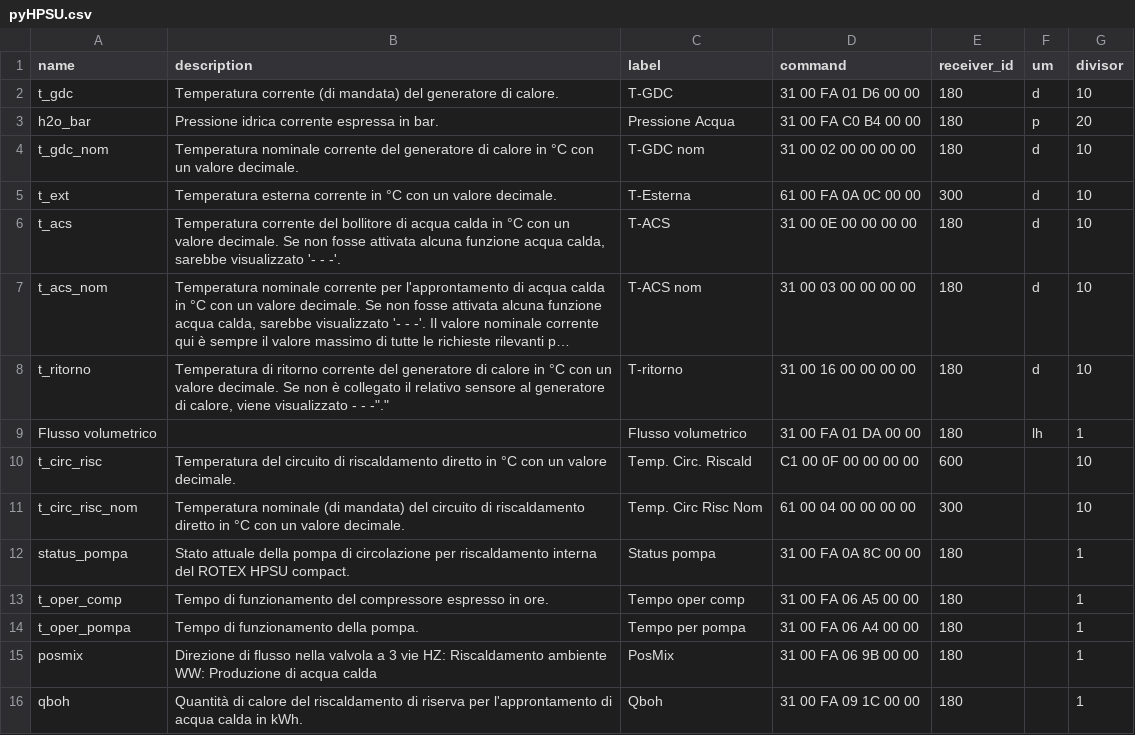
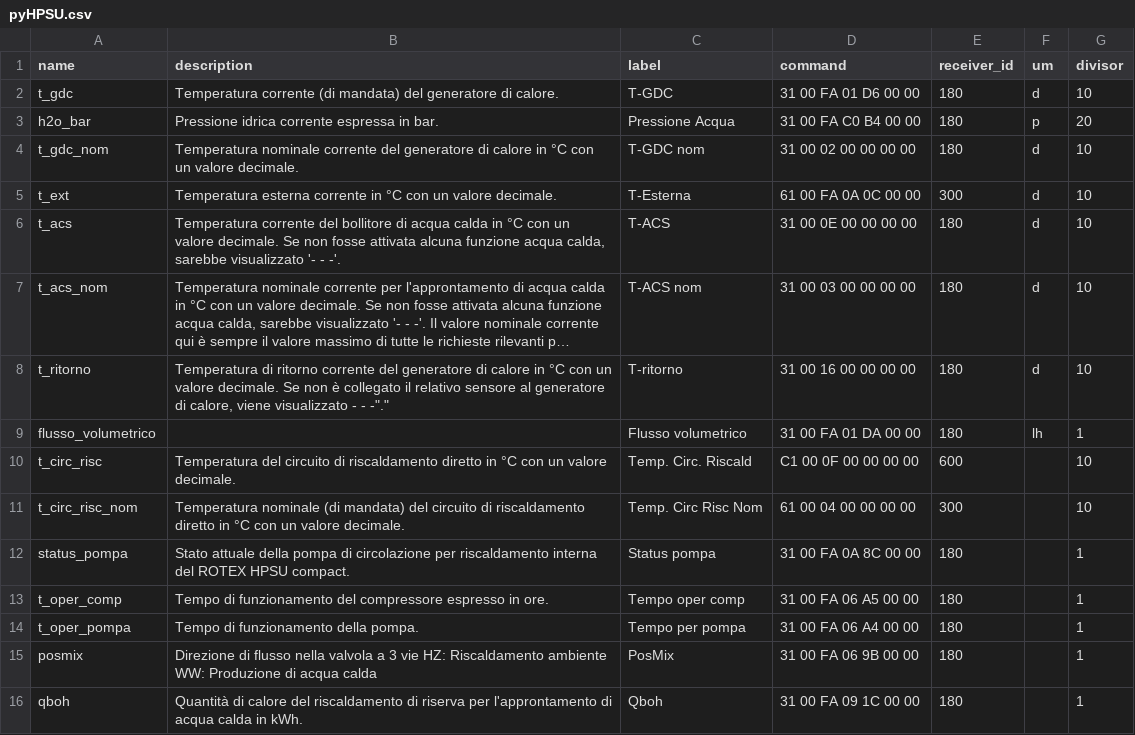
Before and after one commit to zanac/pyHPSU, a CSV file: pyHPSU.csv, drawn as a sheet; only a part is shown; long unchanged cells end in …; the diff names each change by its address in the sheet, - before the commit and + after, or states it on an @@ line.

Commit message:
Update pyHPSU.csv

```diff
--- a/pyHPSU.csv
+++ b/pyHPSU.csv
-A9 (name): Flusso volumetrico
+A9 (name): flusso_volumetrico
```
